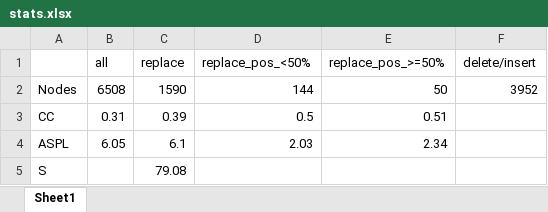
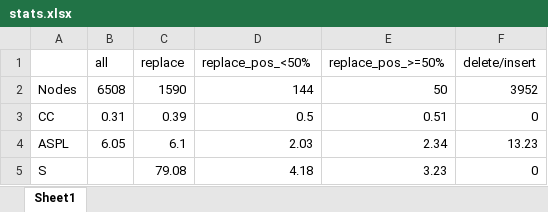
Before and after one commit to mengyangq/phono_net, an Excel workbook: stats.xlsx, sheet Sheet1, drawn as a sheet; values as stored, in another font and other column widths than the file's, no borders; the diff names each change by its address in the sheet, - before the commit and + after, or states it on an @@ line.

```diff
--- a/stats.xlsx (sheet Sheet1)
+++ b/stats.xlsx (sheet Sheet1)
-F3 (delete/insert): (empty)
+F3 (delete/insert): 0
-F4 (delete/insert): (empty)
+F4 (delete/insert): 13.23
-D5 (replace_pos_<50%): (empty)
+D5 (replace_pos_<50%): 4.18
-E5 (replace_pos_>=50%): (empty)
+E5 (replace_pos_>=50%): 3.23
-F5 (delete/insert): (empty)
+F5 (delete/insert): 0
```
Also changed, not shown: 4 other files.
